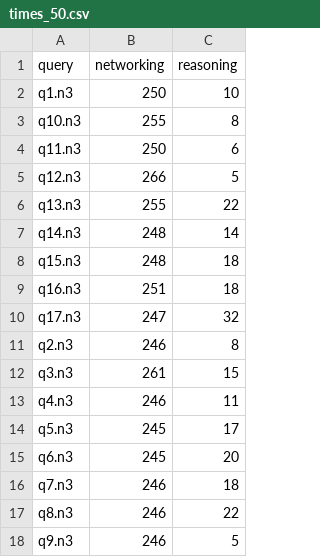
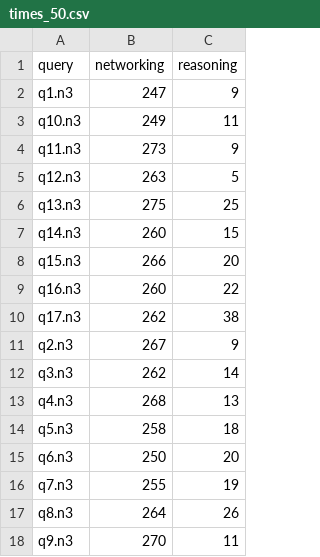
Before and after one commit to william-vw/pqn, a CSV file: results/times_50.csv, drawn as a sheet.

```diff
--- a/results/times_50.csv
+++ b/results/times_50.csv
@@ -1,18 +1,18 @@
 query,networking,reasoning
-q1.n3,250,10
-q10.n3,255,8
-q11.n3,250,6
-q12.n3,266,5
-q13.n3,255,22
-q14.n3,248,14
-q15.n3,248,18
-q16.n3,251,18
-q17.n3,247,32
-q2.n3,246,8
-q3.n3,261,15
-q4.n3,246,11
-q5.n3,245,17
-q6.n3,245,20
-q7.n3,246,18
-q8.n3,246,22
-q9.n3,246,5
+q1.n3,247,9
+q10.n3,249,11
+q11.n3,273,9
+q12.n3,263,5
+q13.n3,275,25
+q14.n3,260,15
+q15.n3,266,20
+q16.n3,260,22
+q17.n3,262,38
+q2.n3,267,9
+q3.n3,262,14
+q4.n3,268,13
+q5.n3,258,18
+q6.n3,250,20
+q7.n3,255,19
+q8.n3,264,26
+q9.n3,270,11
```
Also changed, not shown: results/times_25.csv, results/times_all.csv, 23 other files.
